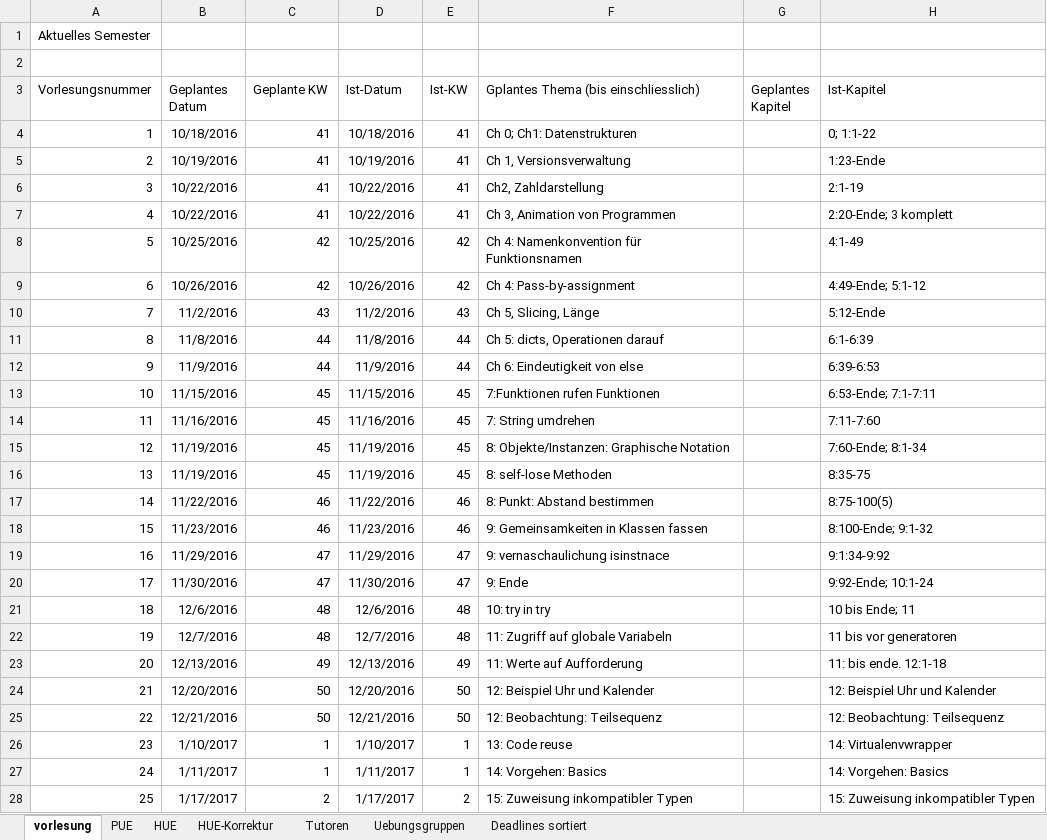
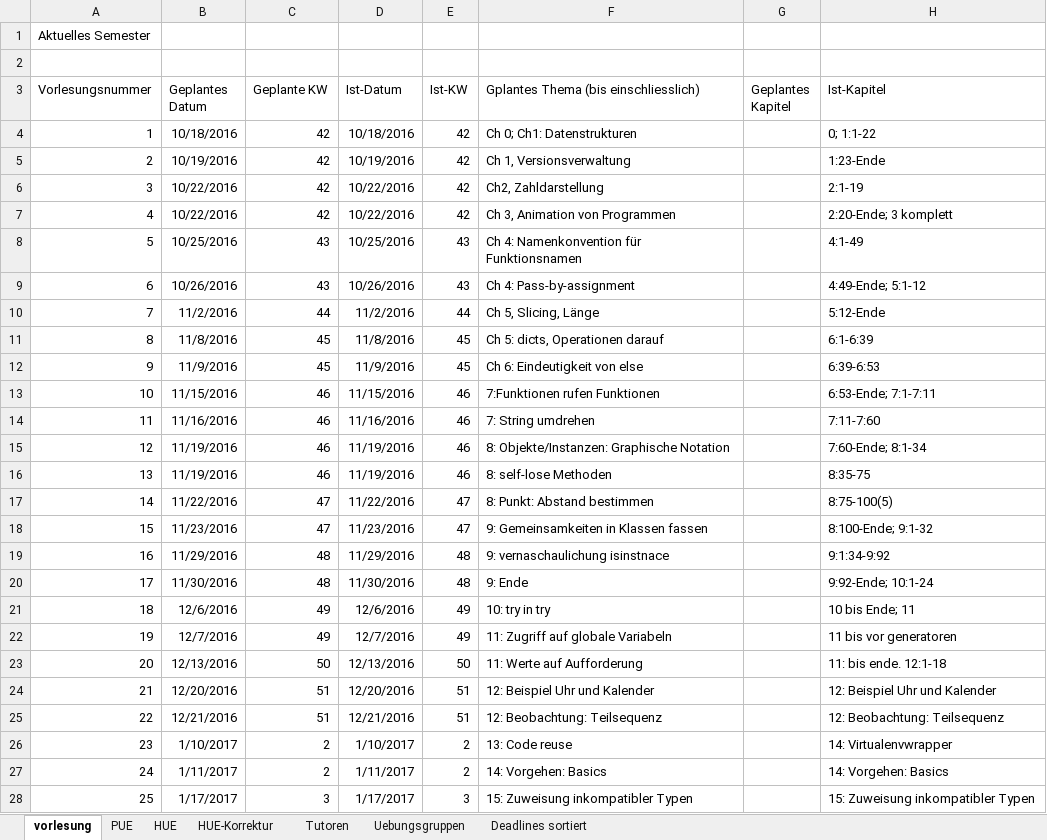
Before and after one commit to hkarl/gp1_upb, an Excel workbook: meetings/Termine.xlsx, sheet vorlesung, drawn as a sheet; only a part is shown; values as stored, in another font and other column widths than the file's, no borders; the diff covers the shown part only; the diff names each change by its address in the sheet, - before the commit and + after, or states it on an @@ line.

Commit message:
VL 26

```diff
--- a/meetings/Termine.xlsx (sheet vorlesung)
+++ b/meetings/Termine.xlsx (sheet vorlesung)
-C4:C7 (Geplante KW): 41
+C4:C7 (Geplante KW): 42
-E4:E7 (Ist-KW): 41
+E4:E7 (Ist-KW): 42
-C8:C9 (Geplante KW): 42
+C8:C9 (Geplante KW): 43
-E8:E9 (Ist-KW): 42
+E8:E9 (Ist-KW): 43
-C10 (Geplante KW): 43
+C10 (Geplante KW): 44
-E10 (Ist-KW): 43
+E10 (Ist-KW): 44
-C11:C12 (Geplante KW): 44
+C11:C12 (Geplante KW): 45
-E11:E12 (Ist-KW): 44
+E11:E12 (Ist-KW): 45
-C13:C16 (Geplante KW): 45
+C13:C16 (Geplante KW): 46
-E13:E16 (Ist-KW): 45
+E13:E16 (Ist-KW): 46
-C17:C18 (Geplante KW): 46
+C17:C18 (Geplante KW): 47
-E17:E18 (Ist-KW): 46
+E17:E18 (Ist-KW): 47
-C19:C20 (Geplante KW): 47
+C19:C20 (Geplante KW): 48
-E19:E20 (Ist-KW): 47
+E19:E20 (Ist-KW): 48
-C21:C22 (Geplante KW): 48
+C21:C22 (Geplante KW): 49
-E21:E22 (Ist-KW): 48
+E21:E22 (Ist-KW): 49
-C23 (Geplante KW): 49
+C23 (Geplante KW): 50
-E23 (Ist-KW): 49
+E23 (Ist-KW): 50
-C24:C25 (Geplante KW): 50
+C24:C25 (Geplante KW): 51
-E24:E25 (Ist-KW): 50
+E24:E25 (Ist-KW): 51
-C26:C27 (Geplante KW): 1
+C26:C27 (Geplante KW): 2
-E26:E27 (Ist-KW): 1
+E26:E27 (Ist-KW): 2
-C28 (Geplante KW): 2
+C28 (Geplante KW): 3
-E28 (Ist-KW): 2
+E28 (Ist-KW): 3
```
Also changed, not shown: 12 edited cells elsewhere in this sheet, sheet HUE, sheet PUE.
